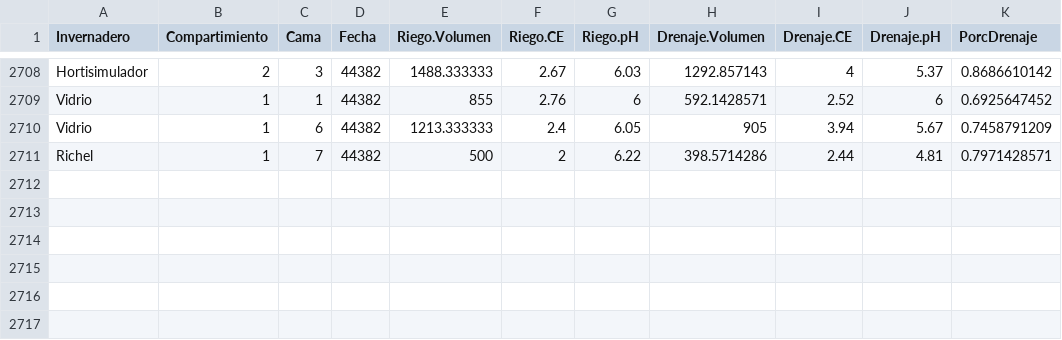
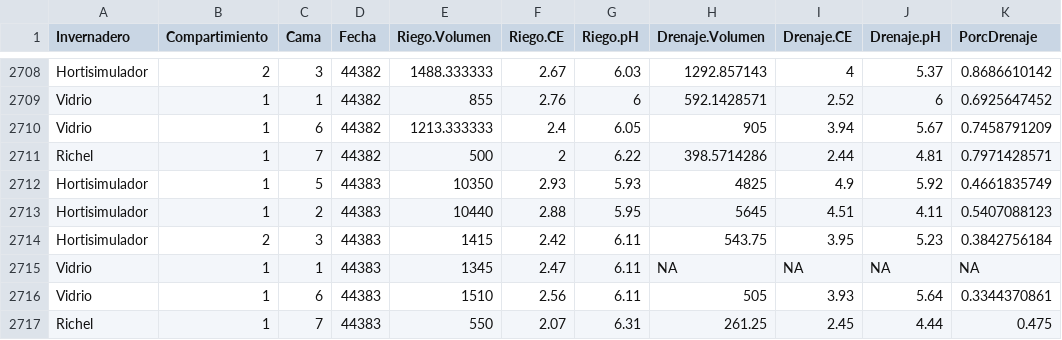
Before and after one commit to crbojaca/CBios, a CSV file: CBiosControlHidroponia.csv, drawn as a sheet; only a part is shown, gaps mark what is left out; the diff names each change by its address in the sheet, - before the commit and + after, or states it on an @@ line.

```diff
--- a/CBiosControlHidroponia.csv
+++ b/CBiosControlHidroponia.csv
+row 2712: Hortisimulador | 1 | 5 | 44383 | 10350 | 2.93 | 5.93 | 4825 | 4.9 | 5.92 | 0.4661835749
+row 2713: Hortisimulador | 1 | 2 | 44383 | 10440 | 2.88 | 5.95 | 5645 | 4.51 | 4.11 | 0.5407088123
+row 2714: Hortisimulador | 2 | 3 | 44383 | 1415 | 2.42 | 6.11 | 543.75 | 3.95 | 5.23 | 0.3842756184
+row 2715: Vidrio | 1 | 1 | 44383 | 1345 | 2.47 | 6.11 | NA | NA | NA | NA
+row 2716: Vidrio | 1 | 6 | 44383 | 1510 | 2.56 | 6.11 | 505 | 3.93 | 5.64 | 0.3344370861
+row 2717: Richel | 1 | 7 | 44383 | 550 | 2.07 | 6.31 | 261.25 | 2.45 | 4.44 | 0.475
```
Also changed, not shown: ADNDiarioCampo.csv, CBiosCiclosCultivos.csv, 5 other files.
